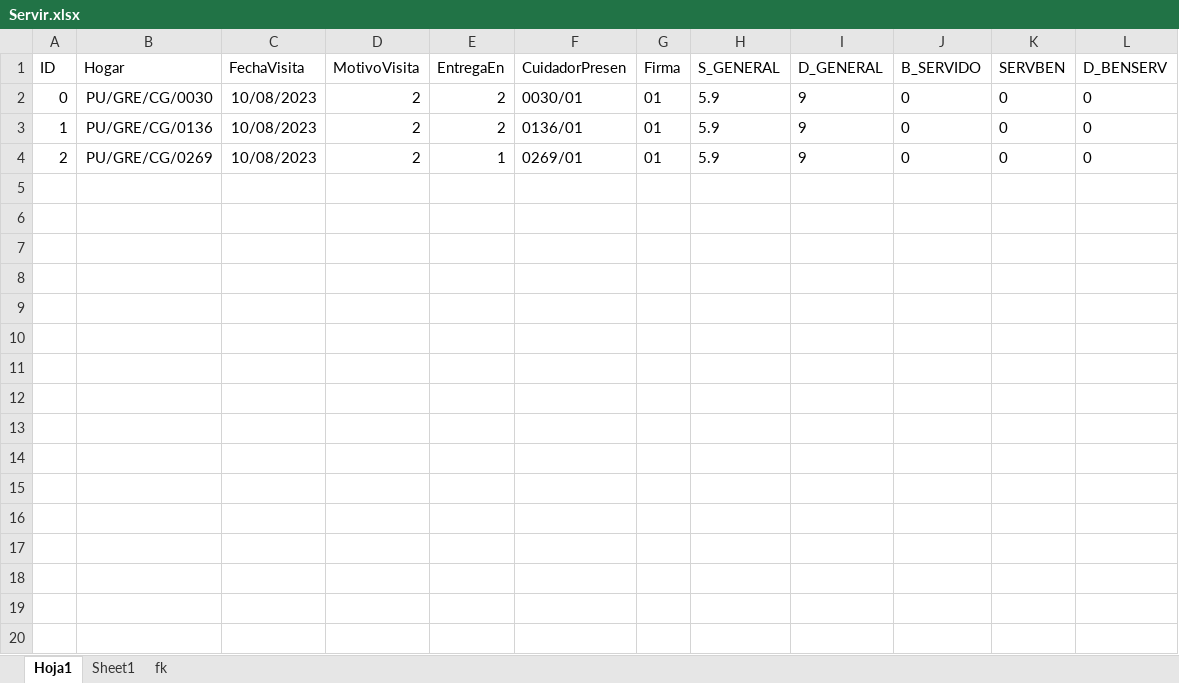
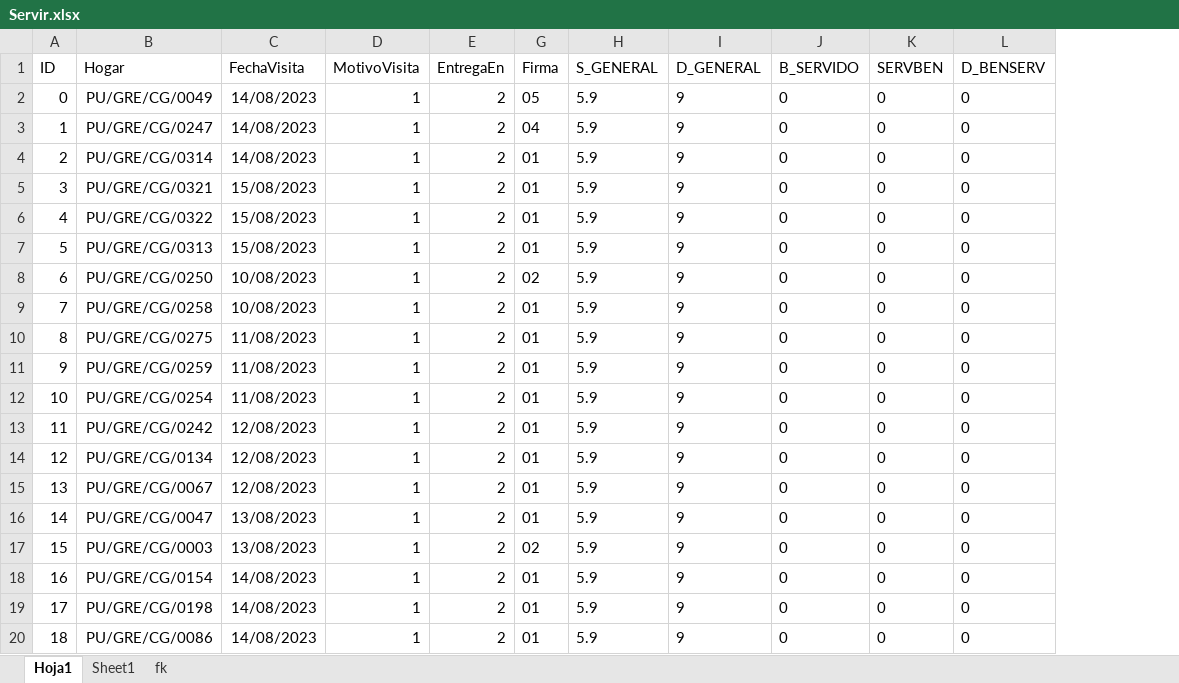
Before and after one commit to Inarixdono/br_shaka, an Excel workbook: Archivos/Servir.xlsx, sheet Hoja1, drawn as a sheet; only a part is shown; values as stored, in another font and other column widths than the file's, no borders; conditional formats not drawn; removed rows and columns are numbered as before the commit, all else as after; the diff covers the shown part only; the diff names each change by its address in the sheet, - before the commit and + after, or states it on an @@ line.

```diff
--- a/Archivos/Servir.xlsx (sheet Hoja1)
+++ b/Archivos/Servir.xlsx (sheet Hoja1)
@@ column F (CuidadorPresen) hidden, rows 2-4: 0030/01 | 0136/01 | 0269/01 @@
-B2 (Hogar): PU/GRE/CG/0030
+B2 (Hogar): PU/GRE/CG/0049
-C2:C4 (FechaVisita): 10/08/2023
+C2:C4 (FechaVisita): 14/08/2023
-D2:D4 (MotivoVisita): 2
+D2:D4 (MotivoVisita): 1
-G2 (Firma): 01
+G2 (Firma): 05
-B3 (Hogar): PU/GRE/CG/0136
+B3 (Hogar): PU/GRE/CG/0247
-G3 (Firma): 01
+G3 (Firma): 04
-B4 (Hogar): PU/GRE/CG/0269
+B4 (Hogar): PU/GRE/CG/0314
-E4 (EntregaEn): 1
+E4 (EntregaEn): 2
+row 5: 3 | PU/GRE/CG/0321 | 15/08/2023 | 1 | 2 | 01 | 5.9 | 9 | 0 | 0 | 0
+row 6: 4 | PU/GRE/CG/0322 | 15/08/2023 | 1 | 2 | 01 | 5.9 | 9 | 0 | 0 | 0
+row 7: 5 | PU/GRE/CG/0313 | 15/08/2023 | 1 | 2 | 01 | 5.9 | 9 | 0 | 0 | 0
+row 8: 6 | PU/GRE/CG/0250 | 10/08/2023 | 1 | 2 | 02 | 5.9 | 9 | 0 | 0 | 0
+row 9: 7 | PU/GRE/CG/0258 | 10/08/2023 | 1 | 2 | 01 | 5.9 | 9 | 0 | 0 | 0
+row 10: 8 | PU/GRE/CG/0275 | 11/08/2023 | 1 | 2 | 01 | 5.9 | 9 | 0 | 0 | 0
+row 11: 9 | PU/GRE/CG/0259 | 11/08/2023 | 1 | 2 | 01 | 5.9 | 9 | 0 | 0 | 0
+row 12: 10 | PU/GRE/CG/0254 | 11/08/2023 | 1 | 2 | 01 | 5.9 | 9 | 0 | 0 | 0
+row 13: 11 | PU/GRE/CG/0242 | 12/08/2023 | 1 | 2 | 01 | 5.9 | 9 | 0 | 0 | 0
+row 14: 12 | PU/GRE/CG/0134 | 12/08/2023 | 1 | 2 | 01 | 5.9 | 9 | 0 | 0 | 0
+row 15: 13 | PU/GRE/CG/0067 | 12/08/2023 | 1 | 2 | 01 | 5.9 | 9 | 0 | 0 | 0
+row 16: 14 | PU/GRE/CG/0047 | 13/08/2023 | 1 | 2 | 01 | 5.9 | 9 | 0 | 0 | 0
+row 17: 15 | PU/GRE/CG/0003 | 13/08/2023 | 1 | 2 | 02 | 5.9 | 9 | 0 | 0 | 0
+row 18: 16 | PU/GRE/CG/0154 | 14/08/2023 | 1 | 2 | 01 | 5.9 | 9 | 0 | 0 | 0
+row 19: 17 | PU/GRE/CG/0198 | 14/08/2023 | 1 | 2 | 01 | 5.9 | 9 | 0 | 0 | 0
+row 20: 18 | PU/GRE/CG/0086 | 14/08/2023 | 1 | 2 | 01 | 5.9 | 9 | 0 | 0 | 0
```
Also changed, not shown: 61 added rows elsewhere in this sheet, hidden cells, 6 other files.
